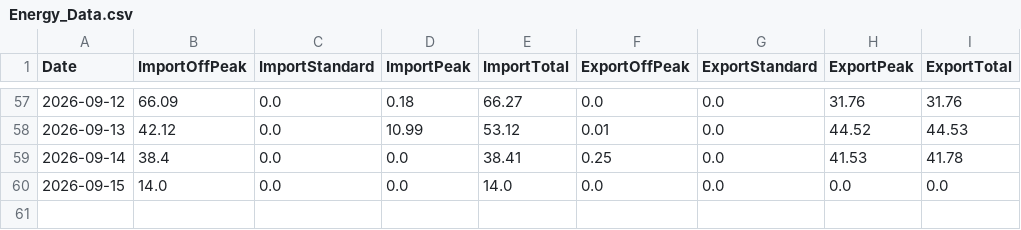
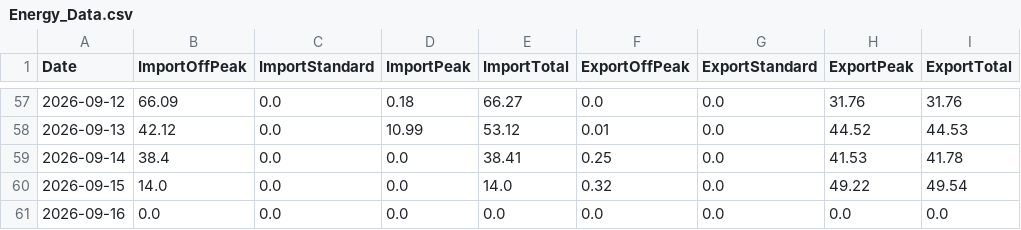
Before and after one commit to Alan-K/public-csv, a CSV file: Energy_Data.csv, drawn as a sheet; only a part is shown, gaps mark what is left out.

```diff
--- a/Energy_Data.csv
+++ b/Energy_Data.csv
@@ -59,2 +59,3 @@ Date,ImportOffPeak,ImportStandard,ImportPeak,ImportTotal,ExportOffPeak,ExportSta
 2026-09-14,38.4,0.0,0.0,38.41,0.25,0.0,41.53,41.78
-2026-09-15,14.0,0.0,0.0,14.0,0.0,0.0,0.0,0.0
+2026-09-15,14.0,0.0,0.0,14.0,0.32,0.0,49.22,49.54
+2026-09-16,0.0,0.0,0.0,0.0,0.0,0.0,0.0,0.0
```
